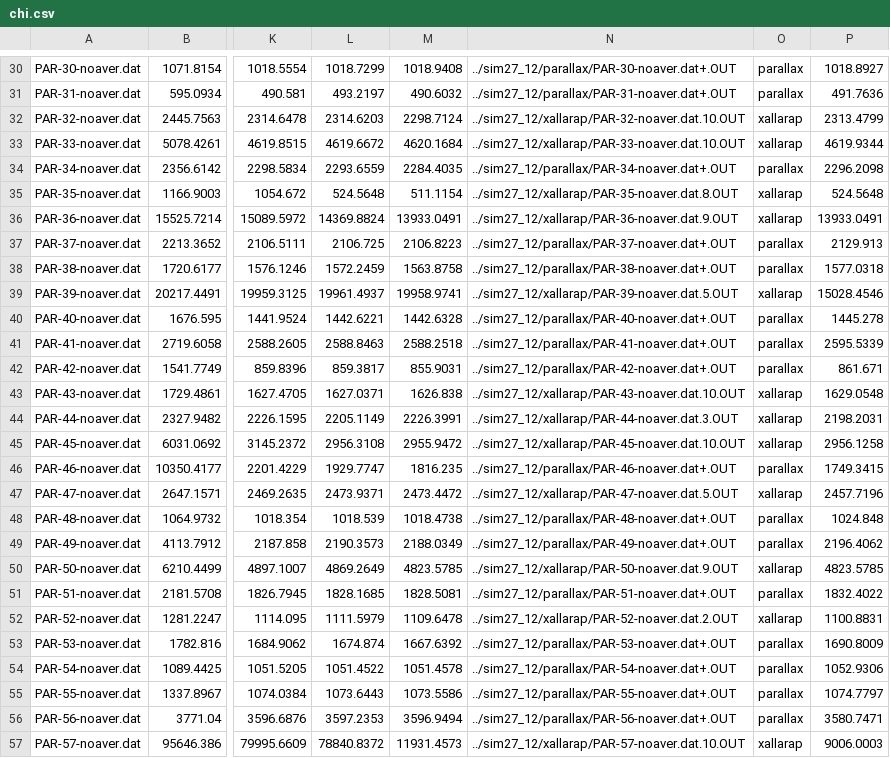
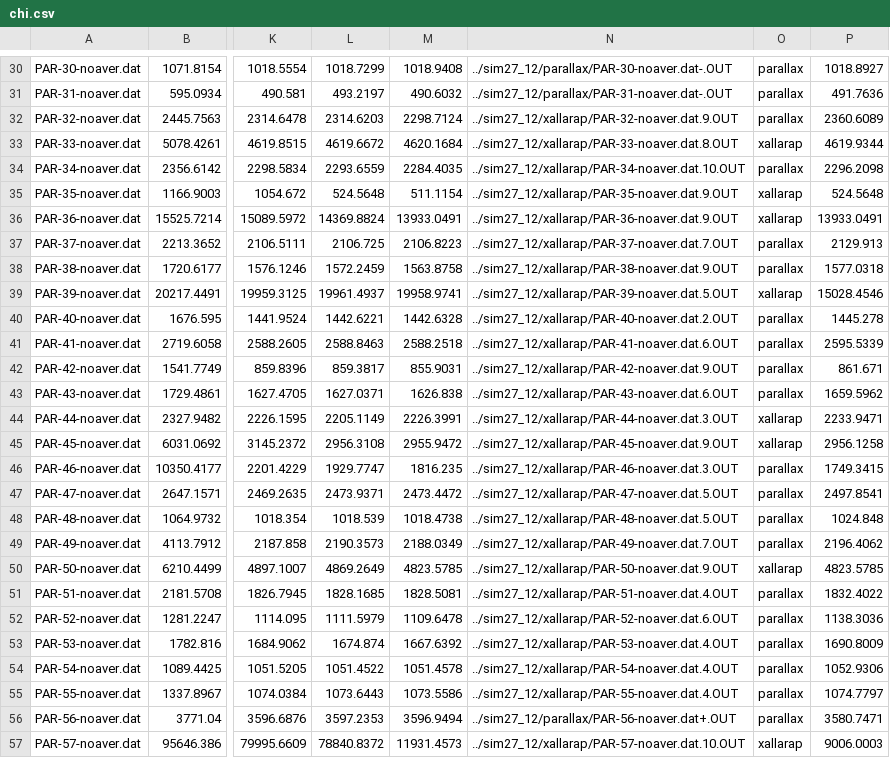
Before and after one commit to Jaclav/MicroLensingFund, a CSV file: sim27_12/chi.csv, drawn as a sheet; only a part is shown, gaps mark what is left out; the diff covers the shown part only; the diff names each change by its address in the sheet, - before the commit and + after, or states it on an @@ line.

```diff
--- a/sim27_12/chi.csv
+++ b/sim27_12/chi.csv
-N30: ../sim27_12/parallax/PAR-30-noaver.dat+.OUT
+N30: ../sim27_12/parallax/PAR-30-noaver.dat-.OUT
-N31: ../sim27_12/parallax/PAR-31-noaver.dat+.OUT
+N31: ../sim27_12/parallax/PAR-31-noaver.dat-.OUT
-N32: ../sim27_12/xallarap/PAR-32-noaver.dat.10.OUT
+N32: ../sim27_12/xallarap/PAR-32-noaver.dat.9.OUT
-O32: xallarap
+O32: parallax
-P32: 2313.4799
+P32: 2360.6089
-N33: ../sim27_12/xallarap/PAR-33-noaver.dat.10.OUT
+N33: ../sim27_12/xallarap/PAR-33-noaver.dat.8.OUT
-N34: ../sim27_12/parallax/PAR-34-noaver.dat+.OUT
+N34: ../sim27_12/xallarap/PAR-34-noaver.dat.10.OUT
-N35: ../sim27_12/xallarap/PAR-35-noaver.dat.8.OUT
+N35: ../sim27_12/xallarap/PAR-35-noaver.dat.9.OUT
-N37: ../sim27_12/parallax/PAR-37-noaver.dat+.OUT
+N37: ../sim27_12/xallarap/PAR-37-noaver.dat.7.OUT
-N38: ../sim27_12/parallax/PAR-38-noaver.dat+.OUT
+N38: ../sim27_12/xallarap/PAR-38-noaver.dat.9.OUT
-N40: ../sim27_12/parallax/PAR-40-noaver.dat+.OUT
+N40: ../sim27_12/xallarap/PAR-40-noaver.dat.2.OUT
-N41: ../sim27_12/parallax/PAR-41-noaver.dat+.OUT
+N41: ../sim27_12/xallarap/PAR-41-noaver.dat.6.OUT
-N42: ../sim27_12/parallax/PAR-42-noaver.dat+.OUT
+N42: ../sim27_12/xallarap/PAR-42-noaver.dat.9.OUT
-N43: ../sim27_12/xallarap/PAR-43-noaver.dat.10.OUT
+N43: ../sim27_12/xallarap/PAR-43-noaver.dat.6.OUT
-O43: xallarap
+O43: parallax
-P43: 1629.0548
+P43: 1659.5962
-P44: 2198.2031
+P44: 2233.9471
-N45: ../sim27_12/xallarap/PAR-45-noaver.dat.10.OUT
+N45: ../sim27_12/xallarap/PAR-45-noaver.dat.9.OUT
-N46: ../sim27_12/parallax/PAR-46-noaver.dat+.OUT
+N46: ../sim27_12/xallarap/PAR-46-noaver.dat.3.OUT
-O47: xallarap
+O47: parallax
-P47: 2457.7196
+P47: 2497.8541
-N48: ../sim27_12/parallax/PAR-48-noaver.dat+.OUT
+N48: ../sim27_12/xallarap/PAR-48-noaver.dat.5.OUT
-N49: ../sim27_12/parallax/PAR-49-noaver.dat+.OUT
+N49: ../sim27_12/xallarap/PAR-49-noaver.dat.7.OUT
-N51: ../sim27_12/parallax/PAR-51-noaver.dat+.OUT
+N51: ../sim27_12/xallarap/PAR-51-noaver.dat.4.OUT
-N52: ../sim27_12/xallarap/PAR-52-noaver.dat.2.OUT
+N52: ../sim27_12/xallarap/PAR-52-noaver.dat.6.OUT
-O52: xallarap
+O52: parallax
-P52: 1100.8831
+P52: 1138.3036
-N53: ../sim27_12/parallax/PAR-53-noaver.dat+.OUT
+N53: ../sim27_12/xallarap/PAR-53-noaver.dat.4.OUT
-N54: ../sim27_12/parallax/PAR-54-noaver.dat+.OUT
+N54: ../sim27_12/xallarap/PAR-54-noaver.dat.4.OUT
-N55: ../sim27_12/parallax/PAR-55-noaver.dat+.OUT
+N55: ../sim27_12/xallarap/PAR-55-noaver.dat.4.OUT
```
Also changed, not shown: 25 edited cells elsewhere in this file, 1 other file.
